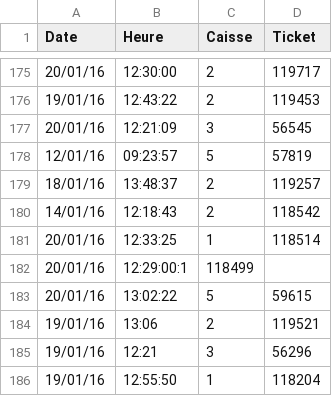
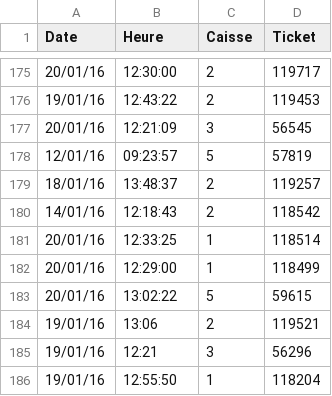
Before and after one commit to julienjego/open-cantine, a CSV file: data/Cantine-Mirabeau.csv, drawn as a sheet; only a part is shown, gaps mark what is left out.

Commit message:
Update Cantine-Mirabeau.csv

```diff
--- a/data/Cantine-Mirabeau.csv
+++ b/data/Cantine-Mirabeau.csv
@@ -181,3 +181,3 @@ Date,Heure,Caisse,Ticket
 20/01/16,12:33:25,1,118514
-20/01/16,12:29:00:1,118499
+20/01/16,12:29:00,1,118499
 20/01/16,13:02:22,5,59615
```
